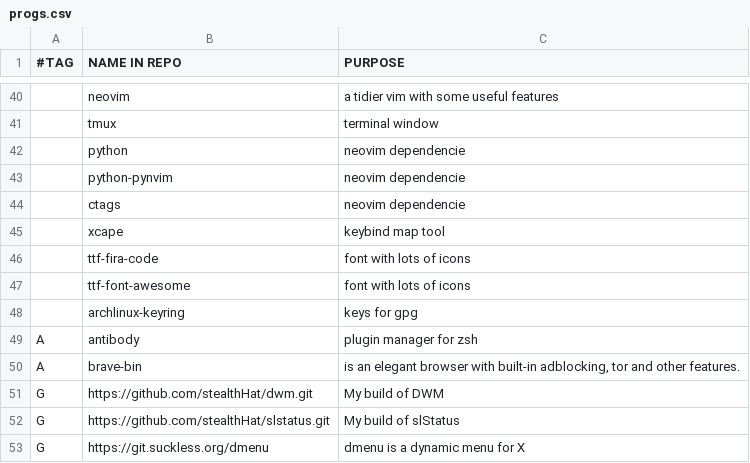
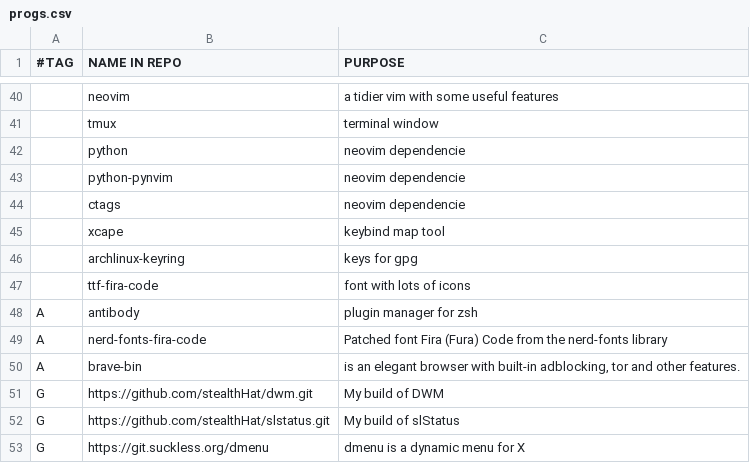
Before and after one commit to stealthHat/.dotfiles, a CSV file: install/progs.csv, drawn as a sheet; only a part is shown, gaps mark what is left out.

Commit message:
fixing some fonts issues

```diff
--- a/install/progs.csv
+++ b/install/progs.csv
@@ -45,6 +45,6 @@
 ,xcape,"keybind map tool"
+,archlinux-keyring,"keys for gpg"
 ,ttf-fira-code,"font with lots of icons"
-,ttf-font-awesome,"font with lots of icons"
-,archlinux-keyring,"keys for gpg"
 A,antibody,"plugin manager for zsh"
+A,nerd-fonts-fira-code,"Patched font Fira (Fura) Code from the nerd-fonts library"
 A,brave-bin,"is an elegant browser with built-in adblocking, tor and other features."
```
Also changed, not shown: 1 other file.
